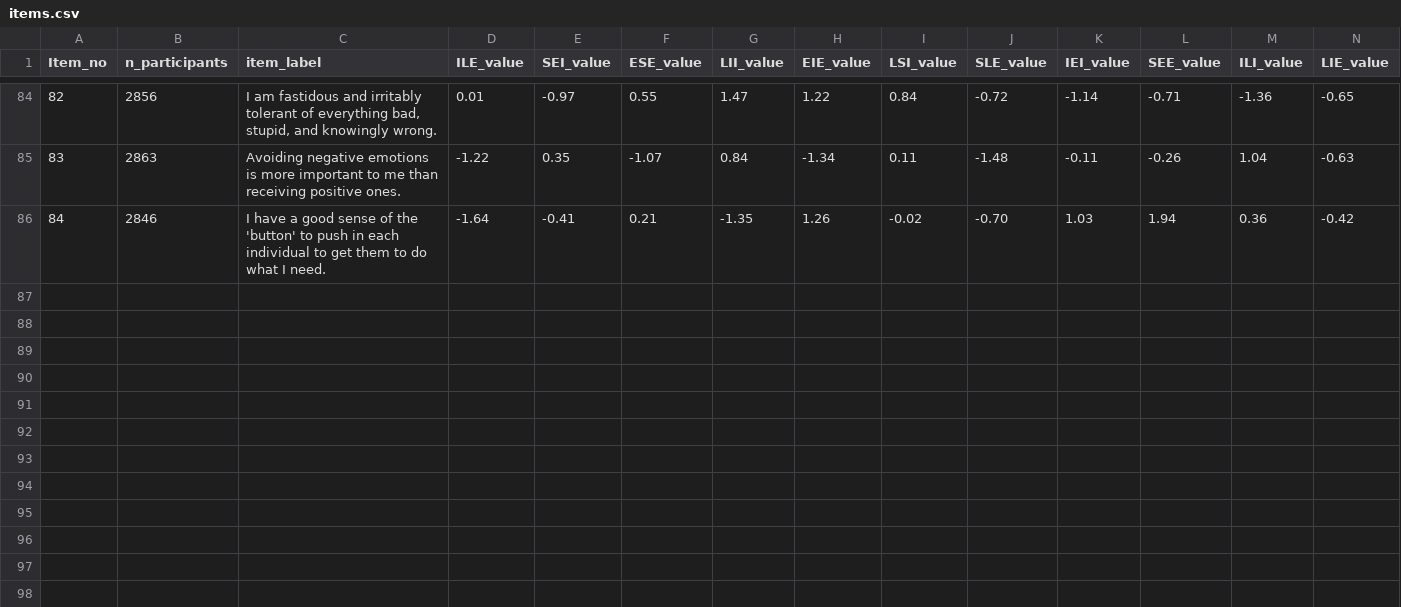
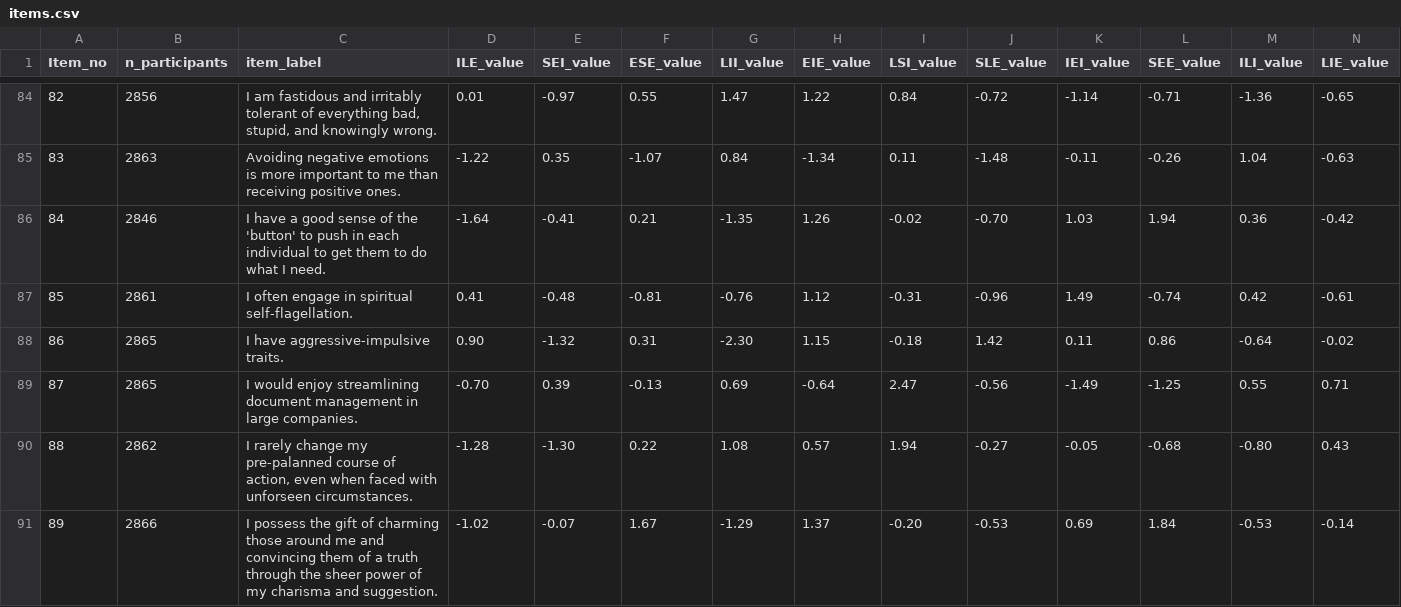
Before and after one commit to xHotShotsx/Talanov-ML, a CSV file: Data/items.csv, drawn as a sheet; only a part is shown, gaps mark what is left out; rows hold the shown columns only; the diff names each change by its address in the sheet, - before the commit and + after, or states it on an @@ line.

Commit message:
Add new entries to items.csv

```diff
--- a/Data/items.csv
+++ b/Data/items.csv
+row 87: 85 | 2861 | I often engage in spiritual self-flagellation. | 0.41 | -0.48 | -0.81 | -0.76 | 1.12 | -0.31 | -0.96 | 1.49 | -0.74 | 0.42 | -0.61
+row 88: 86 | 2865 | I have aggressive-impulsive traits. | 0.90 | -1.32 | 0.31 | -2.30 | 1.15 | -0.18 | 1.42 | 0.11 | 0.86 | -0.64 | -0.02
+row 89: 87 | 2865 | I would enjoy streamlining document management in large companies. | -0.70 | 0.39 | -0.13 | 0.69 | -0.64 | 2.47 | -0.56 | -1.49 | -1.25 | 0.55 | 0.71
+row 90: 88 | 2862 | I rarely change my pre-palanned course of action, even when faced with unforseen circumstances. | -1.28 | -1.30 | 0.22 | 1.08 | 0.57 | 1.94 | -0.27 | -0.05 | -0.68 | -0.80 | 0.43
+row 91: 89 | 2866 | I possess the gift of charming those around me and convincing them of a truth through the sheer power of my charisma and suggestion. | -1.02 | -0.07 | 1.67 | -1.29 | 1.37 | -0.20 | -0.53 | 0.69 | 1.84 | -0.53 | -0.14
```
